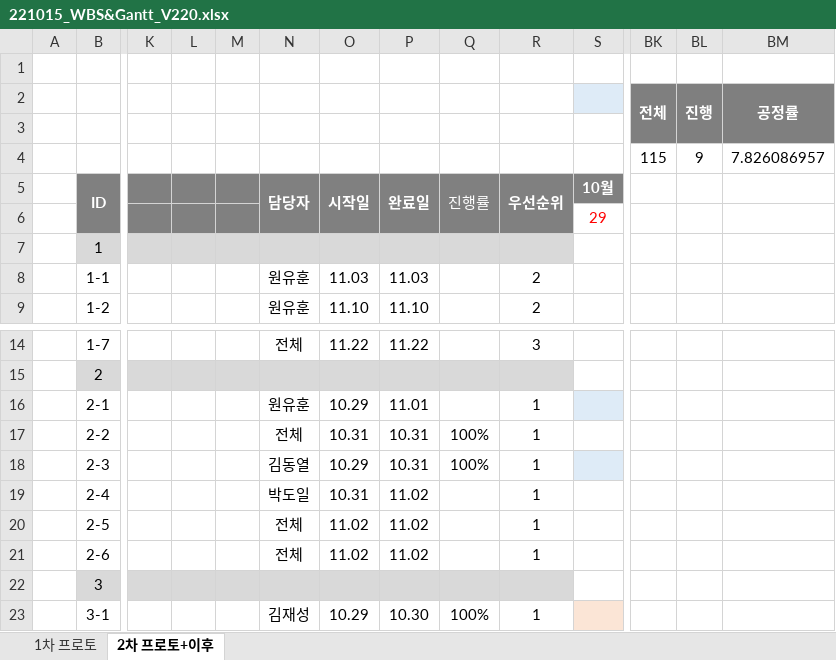
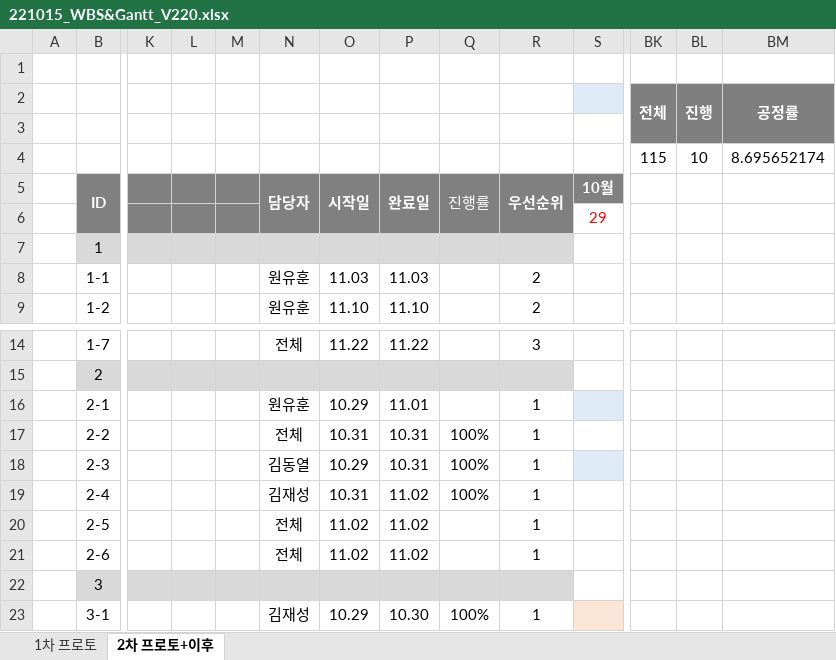
Before and after one commit to Kjaeseong/RocketTeamDocu, an Excel workbook: 01.일정관리/221015_WBS&Gantt_V220.xlsx, sheet 2차 프로토+이후, drawn as a sheet; only a part is shown, gaps mark what is left out; values as stored, in another font and other column widths than the file's, no borders; charts and pictures not drawn; removed rows and columns are numbered as before the commit, all else as after; rows hold the shown columns only; the diff names each change by its address in the sheet, - before the commit and + after, or states it on an @@ line.

Commit message:
박수현_일정 관리

```diff
--- a/01.일정관리/221015_WBS&Gantt_V220.xlsx (sheet 2차 프로토+이후)
+++ b/01.일정관리/221015_WBS&Gantt_V220.xlsx (sheet 2차 프로토+이후)
-row 4:  |  |  |  |  |  |  |  |  |  |  | 115 | 9 | 7.826086957
+row 4:  |  |  |  |  |  |  |  |  |  |  | 115 | 10 | 8.695652174
-N19 (담당자): 박도일
+N19 (담당자): 김재성
-Q19 (진행률): (empty)
+Q19 (진행률): 100%
```
Also changed, not shown: charts or pictures.
